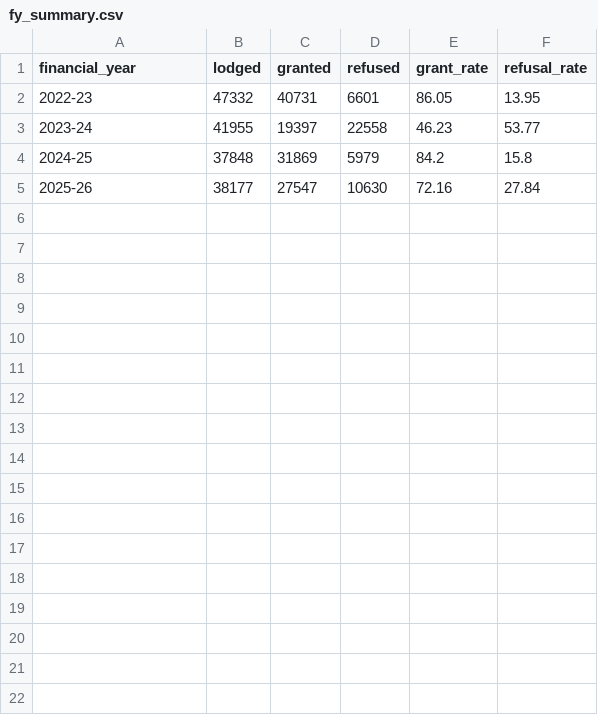
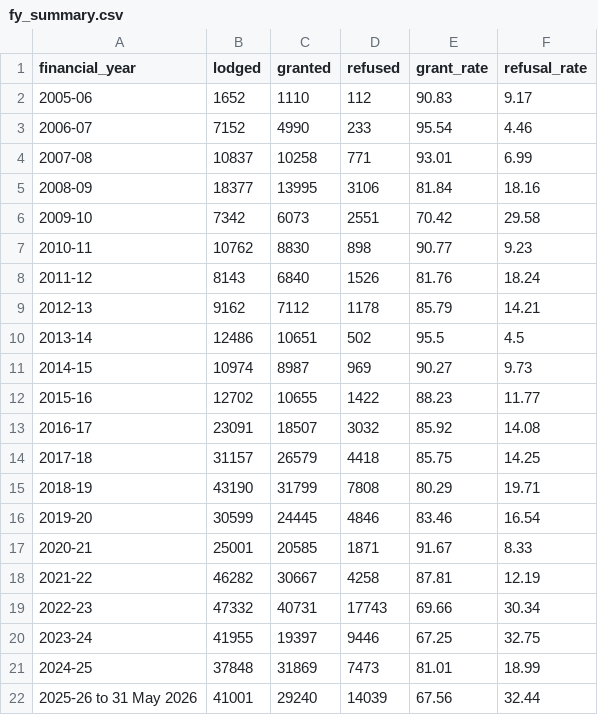
Before and after one commit to Riyamkafle/australia-nepal-visa-analytics, a CSV file: data sources/fy_summary.csv, drawn as a sheet.

```diff
--- a/data sources/fy_summary.csv
+++ b/data sources/fy_summary.csv
@@ -1,5 +1,22 @@
 financial_year,lodged,granted,refused,grant_rate,refusal_rate
-2022-23,47332,40731,6601,86.05,13.95
-2023-24,41955,19397,22558,46.23,53.77
-2024-25,37848,31869,5979,84.2,15.8
-2025-26,38177,27547,10630,72.16,27.84
+2005-06,1652,1110,112,90.83,9.17
+2006-07,7152,4990,233,95.54,4.46
+2007-08,10837,10258,771,93.01,6.99
+2008-09,18377,13995,3106,81.84,18.16
+2009-10,7342,6073,2551,70.42,29.58
+2010-11,10762,8830,898,90.77,9.23
+2011-12,8143,6840,1526,81.76,18.24
+2012-13,9162,7112,1178,85.79,14.21
+2013-14,12486,10651,502,95.5,4.5
+2014-15,10974,8987,969,90.27,9.73
+2015-16,12702,10655,1422,88.23,11.77
+2016-17,23091,18507,3032,85.92,14.08
+2017-18,31157,26579,4418,85.75,14.25
+2018-19,43190,31799,7808,80.29,19.71
+2019-20,30599,24445,4846,83.46,16.54
+2020-21,25001,20585,1871,91.67,8.33
+2021-22,46282,30667,4258,87.81,12.19
+2022-23,47332,40731,17743,69.66,30.34
+2023-24,41955,19397,9446,67.25,32.75
+2024-25,37848,31869,7473,81.01,18.99
+2025-26 to 31 May 2026,41001,29240,14039,67.56,32.44
```
Also changed, not shown: data sources/age_breakdown.csv, data sources/forecast.csv, 19 other files.
